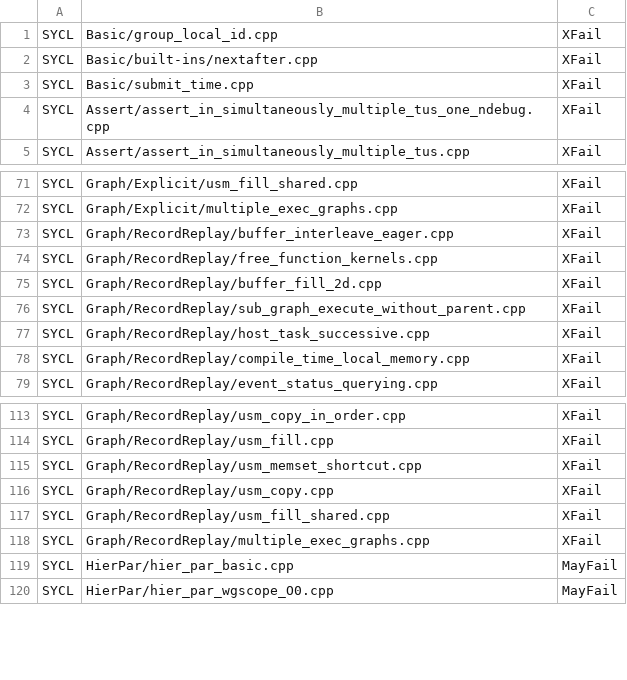
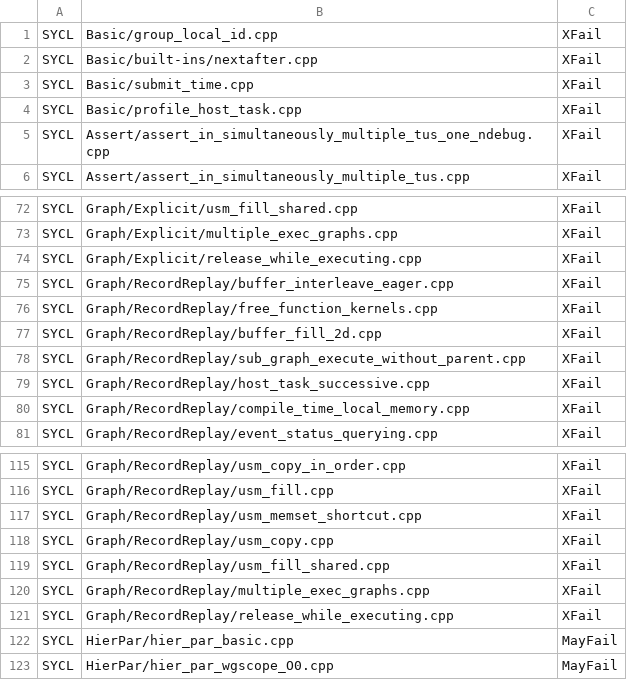
Before and after one commit to uxlfoundation/oneapi-construction-kit, a CSV file: scripts/testing/sycl_e2e/override_opencl.csv, drawn as a sheet; only a part is shown, gaps mark what is left out.

Commit message:
[OVERRIDES] Added more Graph/FreeFunction overrides and removed some MayFails

```diff
--- a/scripts/testing/sycl_e2e/override_opencl.csv
+++ b/scripts/testing/sycl_e2e/override_opencl.csv
@@ -3,2 +3,3 @@ SYCL,Basic/built-ins/nextafter.cpp,XFail
 SYCL,Basic/submit_time.cpp,XFail
+SYCL,Basic/profile_host_task.cpp,XFail
 SYCL,Assert/assert_in_simultaneously_multiple_tus_one_ndebug.cpp,XFail
@@ -72,2 +73,3 @@ SYCL,Graph/Explicit/usm_fill_shared.cpp,XFail
 SYCL,Graph/Explicit/multiple_exec_graphs.cpp,XFail
+SYCL,Graph/Explicit/release_while_executing.cpp,XFail
 SYCL,Graph/RecordReplay/buffer_interleave_eager.cpp,XFail
@@ -118,2 +120,3 @@ SYCL,Graph/RecordReplay/usm_fill_shared.cpp,XFail
 SYCL,Graph/RecordReplay/multiple_exec_graphs.cpp,XFail
+SYCL,Graph/RecordReplay/release_while_executing.cpp,XFail
 SYCL,HierPar/hier_par_basic.cpp,MayFail
```
Also changed, not shown: 2 other files.
